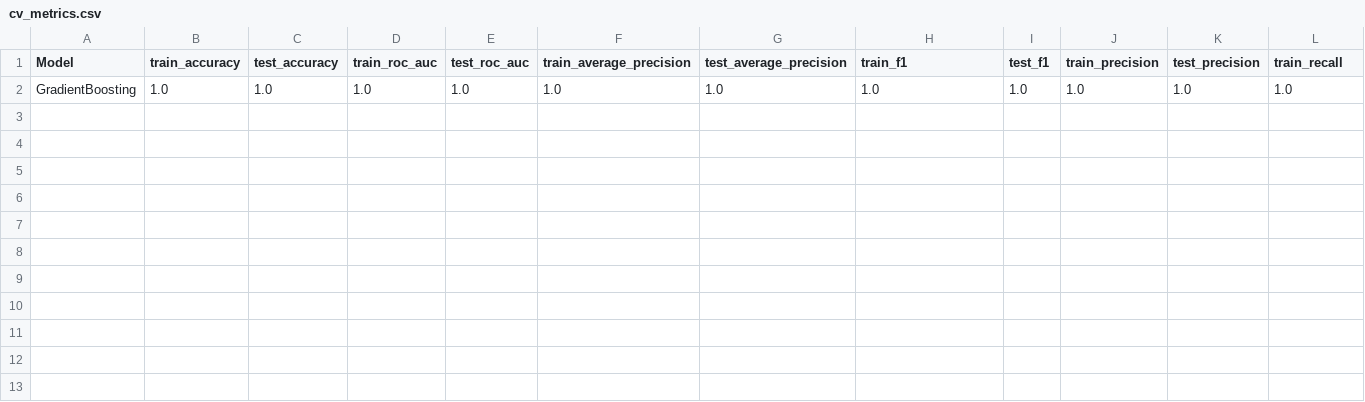
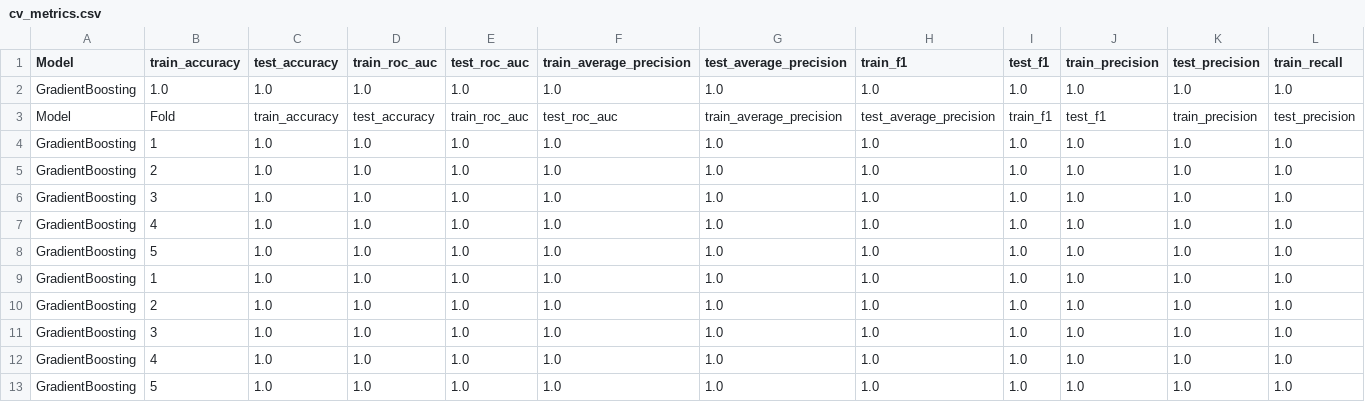
Before and after one commit to angelomp2001/capstone_project, a CSV file: reports/GradientBoosting/cv_metrics.csv, drawn as a sheet; only a part is shown; rows hold the shown columns only; the diff names each change by its address in the sheet, - before the commit and + after, or states it on an @@ line.

```diff
--- a/reports/GradientBoosting/cv_metrics.csv
+++ b/reports/GradientBoosting/cv_metrics.csv
+row 3: Model | Fold | train_accuracy | test_accuracy | train_roc_auc | test_roc_auc | train_average_precision | test_average_precision | train_f1 | test_f1 | train_precision | test_precision
+row 4: GradientBoosting | 1 | 1.0 | 1.0 | 1.0 | 1.0 | 1.0 | 1.0 | 1.0 | 1.0 | 1.0 | 1.0
+row 5: GradientBoosting | 2 | 1.0 | 1.0 | 1.0 | 1.0 | 1.0 | 1.0 | 1.0 | 1.0 | 1.0 | 1.0
+row 6: GradientBoosting | 3 | 1.0 | 1.0 | 1.0 | 1.0 | 1.0 | 1.0 | 1.0 | 1.0 | 1.0 | 1.0
+row 7: GradientBoosting | 4 | 1.0 | 1.0 | 1.0 | 1.0 | 1.0 | 1.0 | 1.0 | 1.0 | 1.0 | 1.0
+row 8: GradientBoosting | 5 | 1.0 | 1.0 | 1.0 | 1.0 | 1.0 | 1.0 | 1.0 | 1.0 | 1.0 | 1.0
+row 9: GradientBoosting | 1 | 1.0 | 1.0 | 1.0 | 1.0 | 1.0 | 1.0 | 1.0 | 1.0 | 1.0 | 1.0
+row 10: GradientBoosting | 2 | 1.0 | 1.0 | 1.0 | 1.0 | 1.0 | 1.0 | 1.0 | 1.0 | 1.0 | 1.0
+row 11: GradientBoosting | 3 | 1.0 | 1.0 | 1.0 | 1.0 | 1.0 | 1.0 | 1.0 | 1.0 | 1.0 | 1.0
+row 12: GradientBoosting | 4 | 1.0 | 1.0 | 1.0 | 1.0 | 1.0 | 1.0 | 1.0 | 1.0 | 1.0 | 1.0
+row 13: GradientBoosting | 5 | 1.0 | 1.0 | 1.0 | 1.0 | 1.0 | 1.0 | 1.0 | 1.0 | 1.0 | 1.0
```
Also changed, not shown: reports/DecisionTree/cv_metrics.csv, reports/Logistic/cv_metrics.csv, 8 other files.
